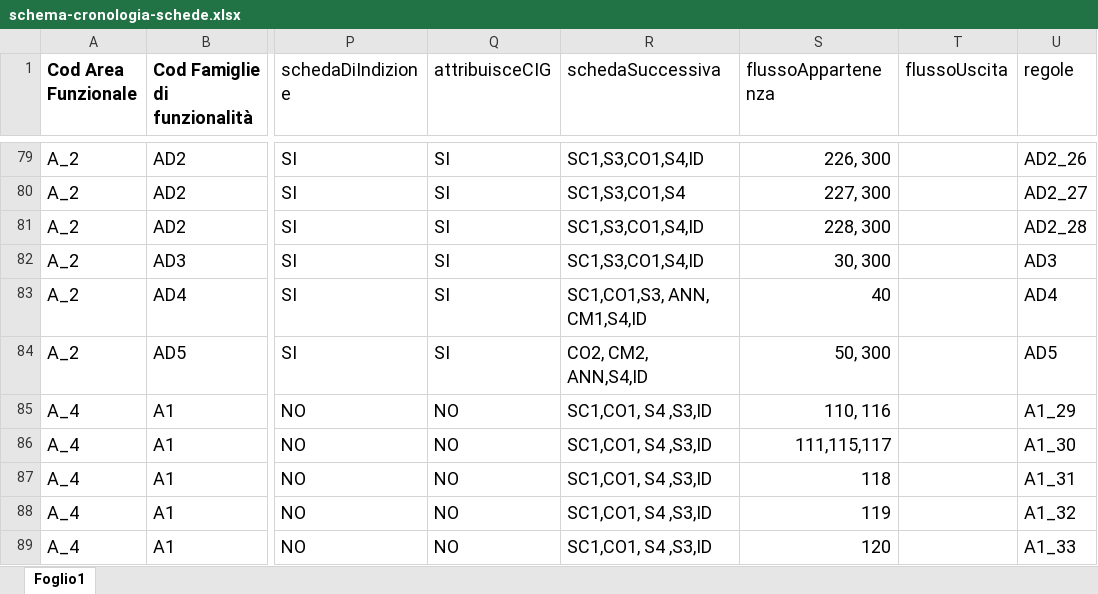
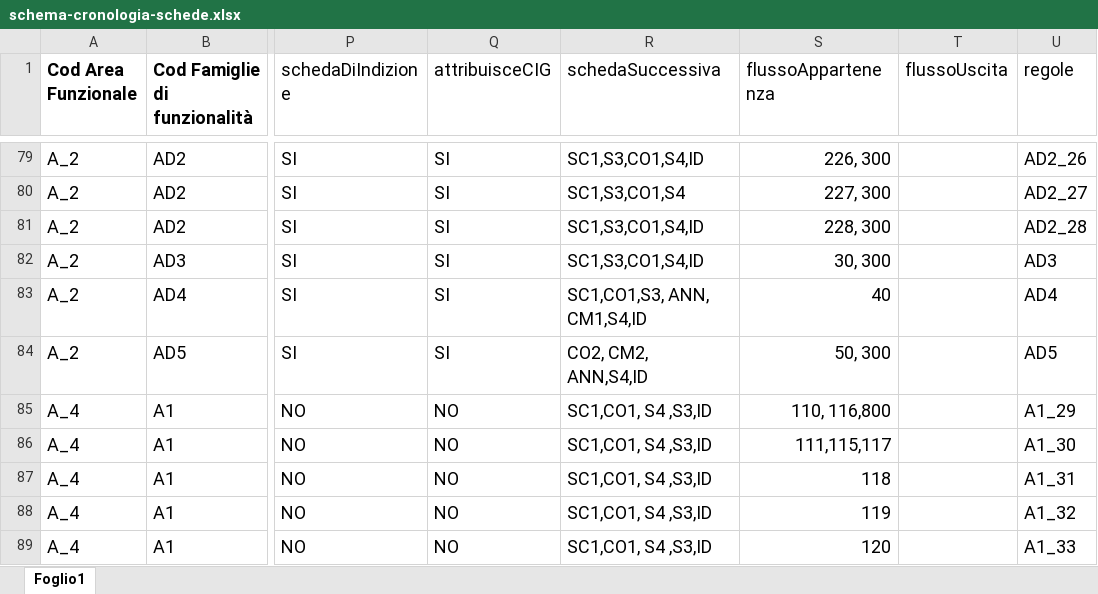
Before and after one commit to anticorruzione-test/npa, an Excel workbook: docs/orchestratore/schema-cronologia-schede.xlsx, sheet Foglio1, drawn as a sheet; only a part is shown, gaps mark what is left out; values as stored, in another font and other column widths than the file's, no borders; the diff covers the shown part only; the diff names each change by its address in the sheet, - before the commit and + after, or states it on an @@ line.

```diff
--- a/docs/orchestratore/schema-cronologia-schede.xlsx (sheet Foglio1)
+++ b/docs/orchestratore/schema-cronologia-schede.xlsx (sheet Foglio1)
-S85 (flussoAppartenenza): 110, 116
+S85 (flussoAppartenenza): 110, 116,800
```
Also changed, not shown: 4 added rows and 5 edited cells elsewhere in this sheet, 1 other file.
